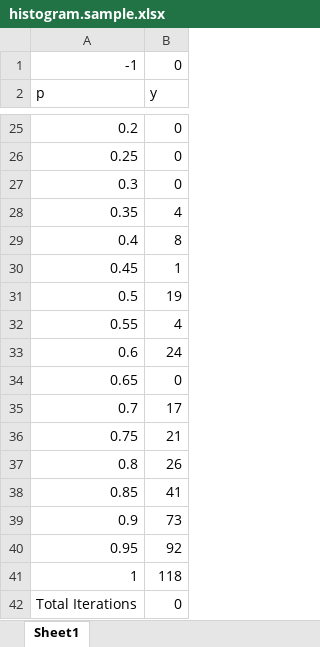
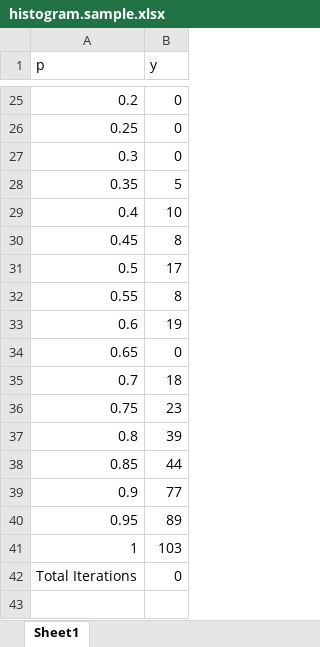
Before and after one commit to jayfoleyiv/Bioinf, an Excel workbook: Pearsons_CC/Python_Code/histogram.sample.xlsx, sheet Sheet1, drawn as a sheet; only a part is shown, gaps mark what is left out; values as stored, in another font and other column widths than the file's, no borders; charts and pictures not drawn; removed rows and columns are numbered as before the commit, all else as after; the diff covers the shown part only; the diff names each change by its address in the sheet, - before the commit and + after, or states it on an @@ line.

```diff
--- a/Pearsons_CC/Python_Code/histogram.sample.xlsx (sheet Sheet1)
+++ b/Pearsons_CC/Python_Code/histogram.sample.xlsx (sheet Sheet1)
-row 1: -1 | 0
-B28 (y): 4
+B28 (y): 5
-B29 (y): 8
+B29 (y): 10
-B30 (y): 1
+B30 (y): 8
-B31 (y): 19
+B31 (y): 17
-B32 (y): 4
+B32 (y): 8
-B33 (y): 24
+B33 (y): 19
-B35 (y): 17
+B35 (y): 18
-B36 (y): 21
+B36 (y): 23
-B37 (y): 26
+B37 (y): 39
-B38 (y): 41
+B38 (y): 44
-B39 (y): 73
+B39 (y): 77
-B40 (y): 92
+B40 (y): 89
-B41 (y): 118
+B41 (y): 103
```
Also changed, not shown: 1 added row and 13 edited cells elsewhere in this sheet, 3 other files.
